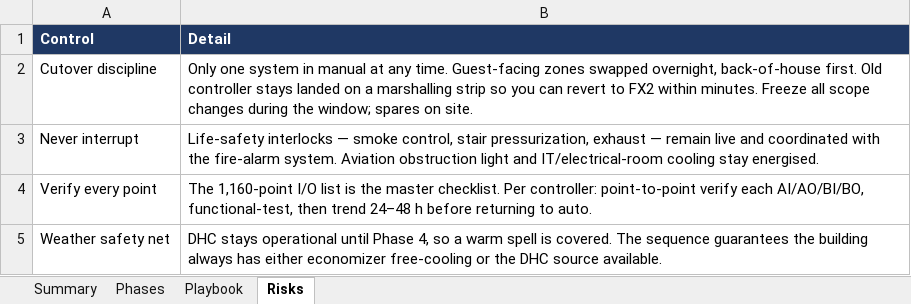
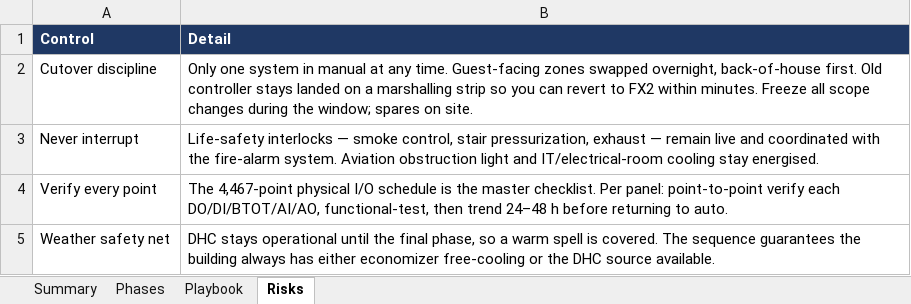
Before and after one commit to mason96924/red5-dhcp, an Excel workbook: exports/red5-dhcp_controller-cutover-plan.xlsx, sheet Risks, drawn as a sheet; values as stored, in another font and other column widths than the file's, no borders; the diff names each change by its address in the sheet, - before the commit and + after, or states it on an @@ line.

```diff
--- a/exports/red5-dhcp_controller-cutover-plan.xlsx (sheet Risks)
+++ b/exports/red5-dhcp_controller-cutover-plan.xlsx (sheet Risks)
-B4 (Detail): The 1,160-point I/O list is the master checklist. Per controller: point-to-point verify each AI/AO/BI/BO, functional-test, then…
+B4 (Detail): The 4,467-point physical I/O schedule is the master checklist. Per panel: point-to-point verify each DO/DI/BTOT/AI/AO, functional-test, then…
-B5 (Detail): …operational until Phase 4, so a…
+B5 (Detail): …operational until the final phase, so a…
```
Also changed, not shown: sheet Phases, sheet Summary, sheet Playbook, 4 other files.
